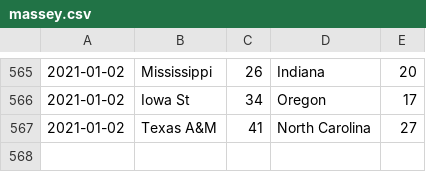
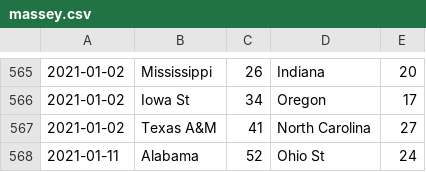
Before and after one commit to samuel-yeom/cfb, a CSV file: data/2020/massey.csv, drawn as a sheet; only a part is shown, gaps mark what is left out; the diff names each change by its address in the sheet, - before the commit and + after, or states it on an @@ line.

```diff
--- a/data/2020/massey.csv
+++ b/data/2020/massey.csv
+row 568: 2021-01-11 | Alabama | 52 | Ohio St | 24
```
Also changed, not shown: 2 other files.
